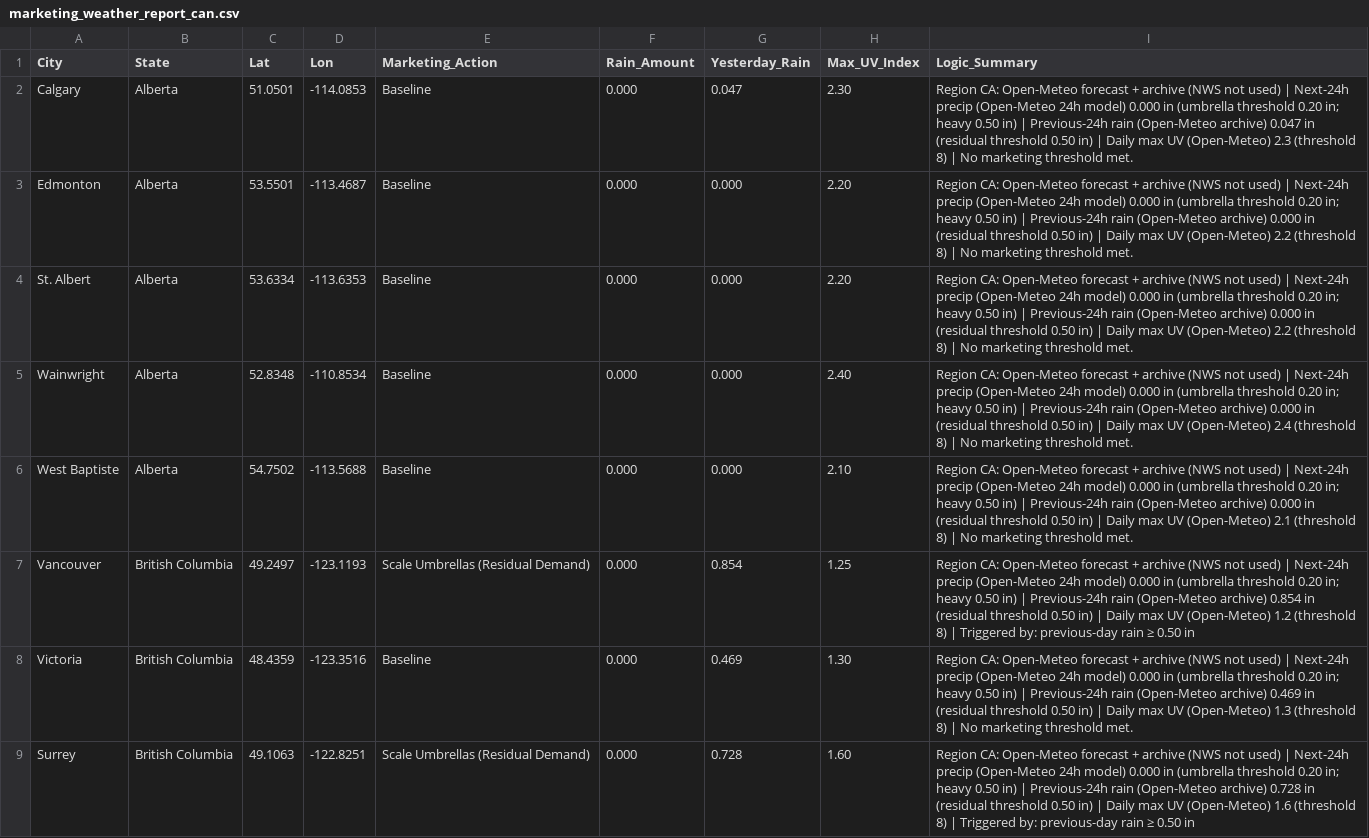
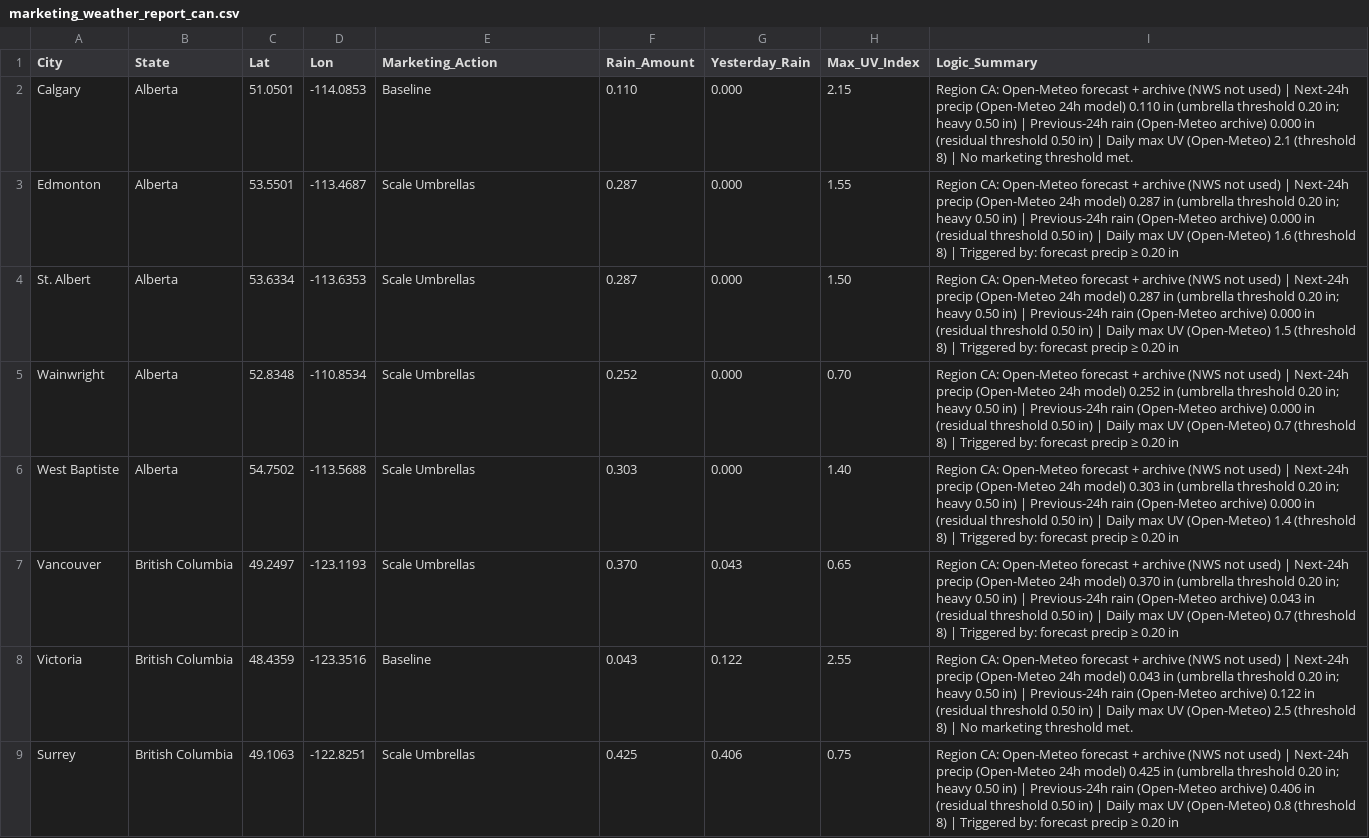
Before and after one commit to WeathermanInc/marketing-weather-engine, a CSV file: marketing_weather_report_can.csv, drawn as a sheet; only a part is shown; the diff covers the shown part only; the diff names each change by its address in the sheet, - before the commit and + after, or states it on an @@ line.

```diff
--- a/marketing_weather_report_can.csv
+++ b/marketing_weather_report_can.csv
-F2 (Rain_Amount): 0.000
+F2 (Rain_Amount): 0.110
-G2 (Yesterday_Rain): 0.047
+G2 (Yesterday_Rain): 0.000
-H2 (Max_UV_Index): 2.30
+H2 (Max_UV_Index): 2.15
-I2 (Logic_Summary): …24h model) 0.000 in (umbrella threshold 0.20 in; heavy 0.50 in) | Previous-24h rain (Open-Meteo archive) 0.047 in (residual threshold 0.50 in) | Daily max UV (Open-Meteo) 2.3 (threshold 8)…
+I2 (Logic_Summary): …24h model) 0.110 in (umbrella threshold 0.20 in; heavy 0.50 in) | Previous-24h rain (Open-Meteo archive) 0.000 in (residual threshold 0.50 in) | Daily max UV (Open-Meteo) 2.1 (threshold 8)…
-E3:E6 (Marketing_Action): Baseline
+E3:E6 (Marketing_Action): Scale Umbrellas
-F3:F4 (Rain_Amount): 0.000
+F3:F4 (Rain_Amount): 0.287
-H3 (Max_UV_Index): 2.20
+H3 (Max_UV_Index): 1.55
-I3 (Logic_Summary): …24h model) 0.000 in (umbrella threshold 0.20 in; heavy 0.50 in) | Previous-24h rain (Open-Meteo archive) 0.000 in (residual threshold 0.50 in) | Daily max UV (Open-Meteo) 2.2 (threshold 8) | No marketing threshold met.
+I3 (Logic_Summary): …24h model) 0.287 in (umbrella threshold 0.20 in; heavy 0.50 in) | Previous-24h rain (Open-Meteo archive) 0.000 in (residual threshold 0.50 in) | Daily max UV (Open-Meteo) 1.6 (threshold 8) | Triggered by: forecast precip ≥ 0.20 in
-H4 (Max_UV_Index): 2.20
+H4 (Max_UV_Index): 1.50
-I4 (Logic_Summary): …24h model) 0.000 in (umbrella threshold 0.20 in; heavy 0.50 in) | Previous-24h rain (Open-Meteo archive) 0.000 in (residual threshold 0.50 in) | Daily max UV (Open-Meteo) 2.2 (threshold 8) | No marketing threshold met.
+I4 (Logic_Summary): …24h model) 0.287 in (umbrella threshold 0.20 in; heavy 0.50 in) | Previous-24h rain (Open-Meteo archive) 0.000 in (residual threshold 0.50 in) | Daily max UV (Open-Meteo) 1.5 (threshold 8) | Triggered by: forecast precip ≥ 0.20 in
-F5 (Rain_Amount): 0.000
+F5 (Rain_Amount): 0.252
-H5 (Max_UV_Index): 2.40
+H5 (Max_UV_Index): 0.70
-I5 (Logic_Summary): …24h model) 0.000 in (umbrella threshold 0.20 in; heavy 0.50 in) | Previous-24h rain (Open-Meteo archive) 0.000 in (residual threshold 0.50 in) | Daily max UV (Open-Meteo) 2.4 (threshold 8) | No marketing threshold met.
+I5 (Logic_Summary): …24h model) 0.252 in (umbrella threshold 0.20 in; heavy 0.50 in) | Previous-24h rain (Open-Meteo archive) 0.000 in (residual threshold 0.50 in) | Daily max UV (Open-Meteo) 0.7 (threshold 8) | Triggered by: forecast precip ≥ 0.20 in
-F6 (Rain_Amount): 0.000
+F6 (Rain_Amount): 0.303
-H6 (Max_UV_Index): 2.10
+H6 (Max_UV_Index): 1.40
-I6 (Logic_Summary): …24h model) 0.000 in (umbrella threshold 0.20 in; heavy 0.50 in) | Previous-24h rain (Open-Meteo archive) 0.000 in (residual threshold 0.50 in) | Daily max UV (Open-Meteo) 2.1 (threshold 8) | No marketing threshold met.
+I6 (Logic_Summary): …24h model) 0.303 in (umbrella threshold 0.20 in; heavy 0.50 in) | Previous-24h rain (Open-Meteo archive) 0.000 in (residual threshold 0.50 in) | Daily max UV (Open-Meteo) 1.4 (threshold 8) | Triggered by: forecast precip ≥ 0.20 in
-E7 (Marketing_Action): Scale Umbrellas (Residual Demand)
+E7 (Marketing_Action): Scale Umbrellas
-F7 (Rain_Amount): 0.000
+F7 (Rain_Amount): 0.370
-G7 (Yesterday_Rain): 0.854
+G7 (Yesterday_Rain): 0.043
-H7 (Max_UV_Index): 1.25
+H7 (Max_UV_Index): 0.65
-I7 (Logic_Summary): …24h model) 0.000 in (umbrella threshold 0.20 in; heavy 0.50 in) | Previous-24h rain (Open-Meteo archive) 0.854 in (residual threshold 0.50 in) | Daily max UV (Open-Meteo) 1.2 (threshold 8) | Triggered by: previous-day rain ≥ 0.50 in
+I7 (Logic_Summary): …24h model) 0.370 in (umbrella threshold 0.20 in; heavy 0.50 in) | Previous-24h rain (Open-Meteo archive) 0.043 in (residual threshold 0.50 in) | Daily max UV (Open-Meteo) 0.7 (threshold 8) | Triggered by: forecast precip ≥ 0.20 in
-F8 (Rain_Amount): 0.000
+F8 (Rain_Amount): 0.043
-G8 (Yesterday_Rain): 0.469
+G8 (Yesterday_Rain): 0.122
-H8 (Max_UV_Index): 1.30
+H8 (Max_UV_Index): 2.55
-I8 (Logic_Summary): …24h model) 0.000 in (umbrella threshold 0.20 in; heavy 0.50 in) | Previous-24h rain (Open-Meteo archive) 0.469 in (residual threshold 0.50 in) | Daily max UV (Open-Meteo) 1.3 (threshold 8)…
+I8 (Logic_Summary): …24h model) 0.043 in (umbrella threshold 0.20 in; heavy 0.50 in) | Previous-24h rain (Open-Meteo archive) 0.122 in (residual threshold 0.50 in) | Daily max UV (Open-Meteo) 2.5 (threshold 8)…
-E9 (Marketing_Action): Scale Umbrellas (Residual Demand)
+E9 (Marketing_Action): Scale Umbrellas
-F9 (Rain_Amount): 0.000
+F9 (Rain_Amount): 0.425
-G9 (Yesterday_Rain): 0.728
+G9 (Yesterday_Rain): 0.406
-H9 (Max_UV_Index): 1.60
+H9 (Max_UV_Index): 0.75
-I9 (Logic_Summary): …24h model) 0.000 in (umbrella threshold 0.20 in; heavy 0.50 in) | Previous-24h rain (Open-Meteo archive) 0.728 in (residual threshold 0.50 in) | Daily max UV (Open-Meteo) 1.6 (threshold 8) | Triggered by: previous-day rain ≥ 0.50 in
+I9 (Logic_Summary): …24h model) 0.425 in (umbrella threshold 0.20 in; heavy 0.50 in) | Previous-24h rain (Open-Meteo archive) 0.406 in (residual threshold 0.50 in) | Daily max UV (Open-Meteo) 0.8 (threshold 8) | Triggered by: forecast precip ≥ 0.20 in
```
Also changed, not shown: 166 edited cells elsewhere in this file, marketing_weather_report_uk.csv, marketing_weather_report_us.csv.
